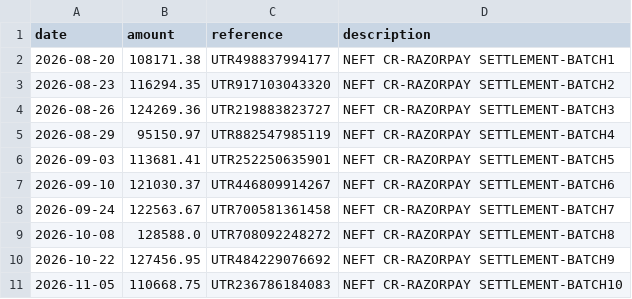
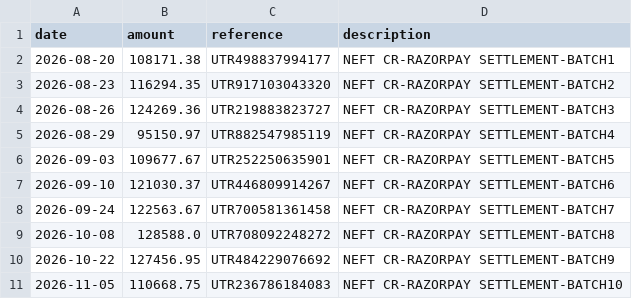
Before and after one commit to Snehaxcse/LedgerTrail, a CSV file: data/bank_statement.csv, drawn as a sheet.

```diff
--- a/data/bank_statement.csv
+++ b/data/bank_statement.csv
@@ -5,3 +5,3 @@ date,amount,reference,description
 2026-08-29,95150.97,UTR882547985119,NEFT CR-RAZORPAY SETTLEMENT-BATCH4
-2026-09-03,113681.41,UTR252250635901,NEFT CR-RAZORPAY SETTLEMENT-BATCH5
+2026-09-03,109677.67,UTR252250635901,NEFT CR-RAZORPAY SETTLEMENT-BATCH5
 2026-09-10,121030.37,UTR446809914267,NEFT CR-RAZORPAY SETTLEMENT-BATCH6
```
Also changed, not shown: data/razorpay_settlement.csv, data/settlement_batches.csv, 5 other files.
